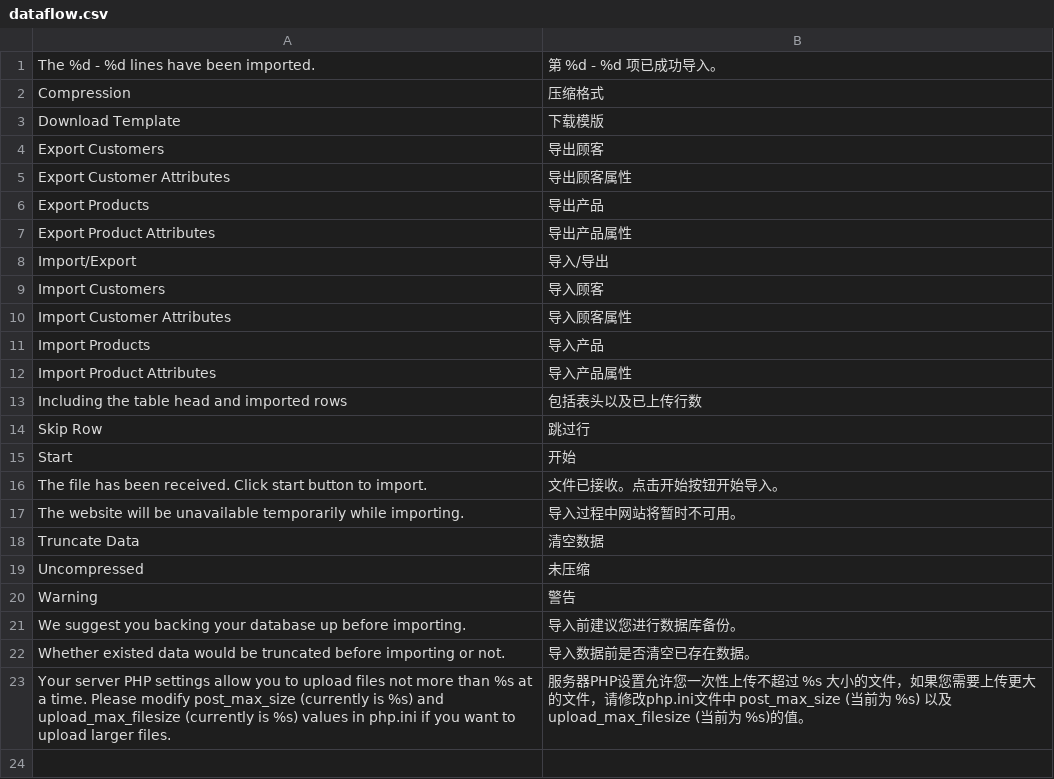
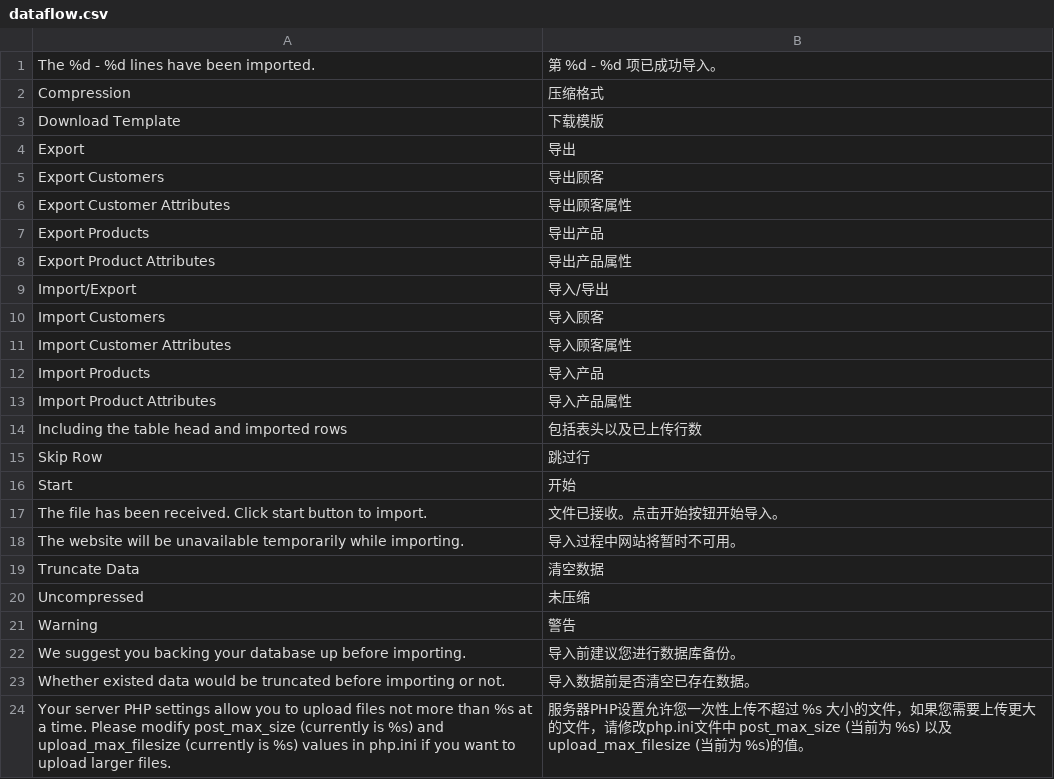
Before and after one commit to peachyang/py_website, a CSV file: app/i18n/zh-CN/dataflow.csv, drawn as a sheet; the diff names each change by its address in the sheet, - before the commit and + after, or states it on an @@ line.

```diff
--- a/app/i18n/zh-CN/dataflow.csv
+++ b/app/i18n/zh-CN/dataflow.csv
+row 4: Export | 导出
```
Also changed, not shown: 13 other files.
